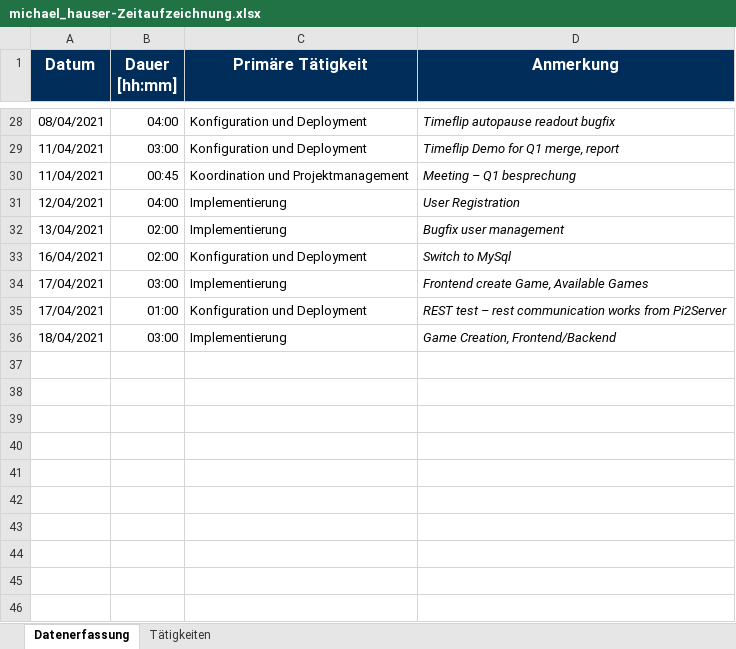
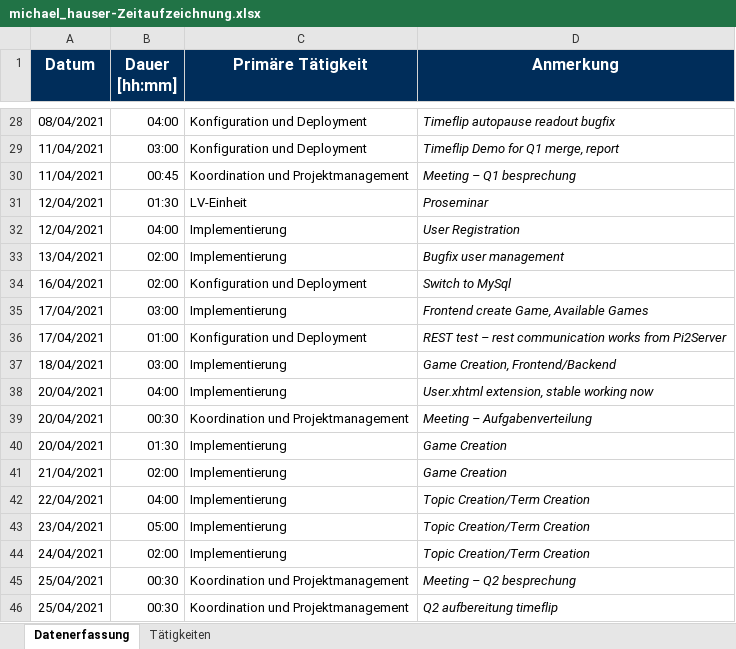
Before and after one commit to merasz/softwareEngineeringProject, an Excel workbook: documents/zeitaufzeichnung/michael_hauser-Zeitaufzeichnung.xlsx, sheet Datenerfassung, drawn as a sheet; only a part is shown, gaps mark what is left out; values as stored, in another font and other column widths than the file's, no borders; the diff names each change by its address in the sheet, - before the commit and + after, or states it on an @@ line.

Commit message:
zeitupdate, terms creation fix

```diff
--- a/documents/zeitaufzeichnung/michael_hauser-Zeitaufzeichnung.xlsx (sheet Datenerfassung)
+++ b/documents/zeitaufzeichnung/michael_hauser-Zeitaufzeichnung.xlsx (sheet Datenerfassung)
+row 31: 12/04/2021 | 01:30 | LV-Einheit | Proseminar
+row 38: 20/04/2021 | 04:00 | Implementierung | User.xhtml extension, stable working now
+row 39: 20/04/2021 | 00:30 | Koordination und Projektmanagement | Meeting – Aufgabenverteilung
+row 40: 20/04/2021 | 01:30 | Implementierung | Game Creation
+row 41: 21/04/2021 | 02:00 | Implementierung | Game Creation
+row 42: 22/04/2021 | 04:00 | Implementierung | Topic Creation/Term Creation
+row 43: 23/04/2021 | 05:00 | Implementierung | Topic Creation/Term Creation
+row 44: 24/04/2021 | 02:00 | Implementierung | Topic Creation/Term Creation
+row 45: 25/04/2021 | 00:30 | Koordination und Projektmanagement | Meeting – Q2 besprechung
+row 46: 25/04/2021 | 00:30 | Koordination und Projektmanagement | Q2 aufbereitung timeflip
```
Also changed, not shown: 1 other file.
